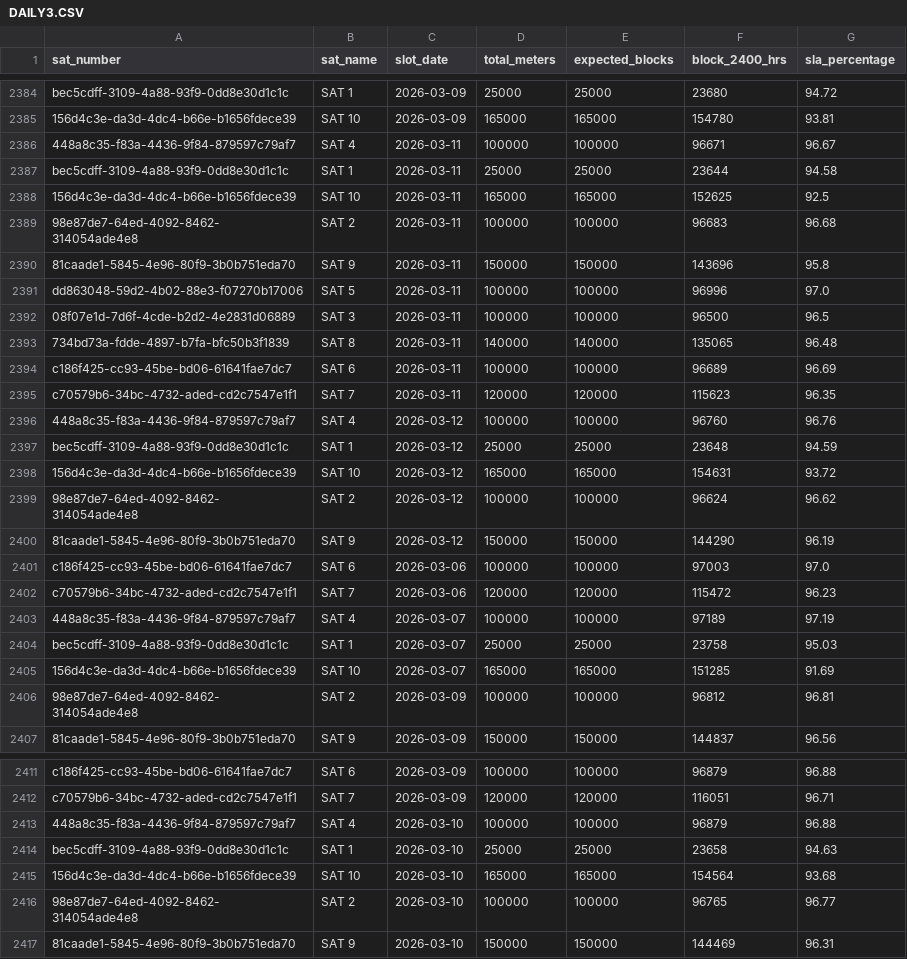
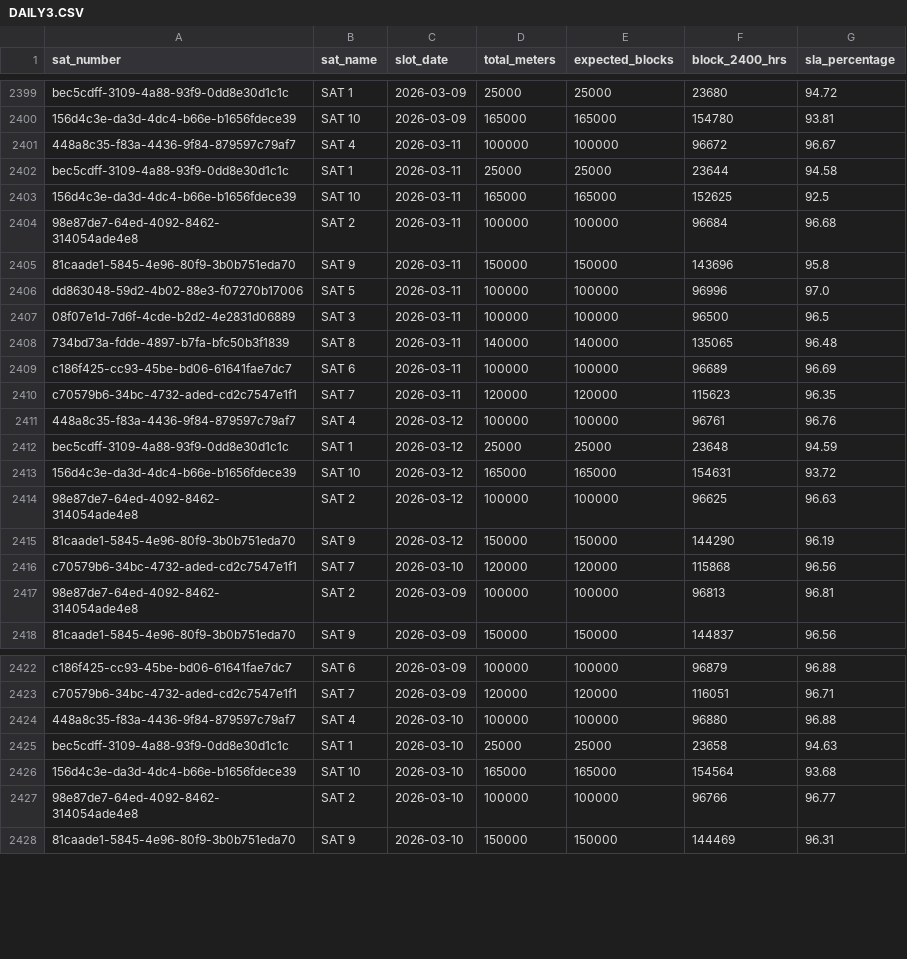
Before and after one commit to nomcaditya-a11y/SLA-monitoring, a CSV file: source/DAILY3.CSV, drawn as a sheet; only a part is shown, gaps mark what is left out; the diff covers the shown part only.

```diff
--- a/source/DAILY3.CSV
+++ b/source/DAILY3.CSV
@@ -2385,6 +2400,6 @@ bec5cdff-3109-4a88-93f9-0dd8e30d1c1c,SAT 1,2026-03-09,25000,25000,23680,94.72
 156d4c3e-da3d-4dc4-b66e-b1656fdece39,SAT 10,2026-03-09,165000,165000,154780,93.81
-448a8c35-f83a-4436-9f84-879597c79af7,SAT 4,2026-03-11,100000,100000,96671,96.67
+448a8c35-f83a-4436-9f84-879597c79af7,SAT 4,2026-03-11,100000,100000,96672,96.67
 bec5cdff-3109-4a88-93f9-0dd8e30d1c1c,SAT 1,2026-03-11,25000,25000,23644,94.58
 156d4c3e-da3d-4dc4-b66e-b1656fdece39,SAT 10,2026-03-11,165000,165000,152625,92.5
-98e87de7-64ed-4092-8462-314054ade4e8,SAT 2,2026-03-11,100000,100000,96683,96.68
+98e87de7-64ed-4092-8462-314054ade4e8,SAT 2,2026-03-11,100000,100000,96684,96.68
 81caade1-5845-4e96-80f9-3b0b751eda70,SAT 9,2026-03-11,150000,150000,143696,95.8
@@ -2395,13 +2410,9 @@ c186f425-cc93-45be-bd06-61641fae7dc7,SAT 6,2026-03-11,100000,100000,96689,96.69
 c70579b6-34bc-4732-aded-cd2c7547e1f1,SAT 7,2026-03-11,120000,120000,115623,96.35
-448a8c35-f83a-4436-9f84-879597c79af7,SAT 4,2026-03-12,100000,100000,96760,96.76
+448a8c35-f83a-4436-9f84-879597c79af7,SAT 4,2026-03-12,100000,100000,96761,96.76
 bec5cdff-3109-4a88-93f9-0dd8e30d1c1c,SAT 1,2026-03-12,25000,25000,23648,94.59
 156d4c3e-da3d-4dc4-b66e-b1656fdece39,SAT 10,2026-03-12,165000,165000,154631,93.72
-98e87de7-64ed-4092-8462-314054ade4e8,SAT 2,2026-03-12,100000,100000,96624,96.62
+98e87de7-64ed-4092-8462-314054ade4e8,SAT 2,2026-03-12,100000,100000,96625,96.63
 81caade1-5845-4e96-80f9-3b0b751eda70,SAT 9,2026-03-12,150000,150000,144290,96.19
-c186f425-cc93-45be-bd06-61641fae7dc7,SAT 6,2026-03-06,100000,100000,97003,97.0
-c70579b6-34bc-4732-aded-cd2c7547e1f1,SAT 7,2026-03-06,120000,120000,115472,96.23
-448a8c35-f83a-4436-9f84-879597c79af7,SAT 4,2026-03-07,100000,100000,97189,97.19
-bec5cdff-3109-4a88-93f9-0dd8e30d1c1c,SAT 1,2026-03-07,25000,25000,23758,95.03
-156d4c3e-da3d-4dc4-b66e-b1656fdece39,SAT 10,2026-03-07,165000,165000,151285,91.69
-98e87de7-64ed-4092-8462-314054ade4e8,SAT 2,2026-03-09,100000,100000,96812,96.81
+c70579b6-34bc-4732-aded-cd2c7547e1f1,SAT 7,2026-03-10,120000,120000,115868,96.56
+98e87de7-64ed-4092-8462-314054ade4e8,SAT 2,2026-03-09,100000,100000,96813,96.81
 81caade1-5845-4e96-80f9-3b0b751eda70,SAT 9,2026-03-09,150000,150000,144837,96.56
@@ -2412,6 +2423,6 @@ c186f425-cc93-45be-bd06-61641fae7dc7,SAT 6,2026-03-09,100000,100000,96879,96.88
 c70579b6-34bc-4732-aded-cd2c7547e1f1,SAT 7,2026-03-09,120000,120000,116051,96.71
-448a8c35-f83a-4436-9f84-879597c79af7,SAT 4,2026-03-10,100000,100000,96879,96.88
+448a8c35-f83a-4436-9f84-879597c79af7,SAT 4,2026-03-10,100000,100000,96880,96.88
 bec5cdff-3109-4a88-93f9-0dd8e30d1c1c,SAT 1,2026-03-10,25000,25000,23658,94.63
 156d4c3e-da3d-4dc4-b66e-b1656fdece39,SAT 10,2026-03-10,165000,165000,154564,93.68
-98e87de7-64ed-4092-8462-314054ade4e8,SAT 2,2026-03-10,100000,100000,96765,96.77
+98e87de7-64ed-4092-8462-314054ade4e8,SAT 2,2026-03-10,100000,100000,96766,96.77
 81caade1-5845-4e96-80f9-3b0b751eda70,SAT 9,2026-03-10,150000,150000,144469,96.31
```
Also changed, not shown: 14 added rows, 4 removed rows, 37 moved rows and 7 edited cells elsewhere in this file, source/LOAD3.CSV.
